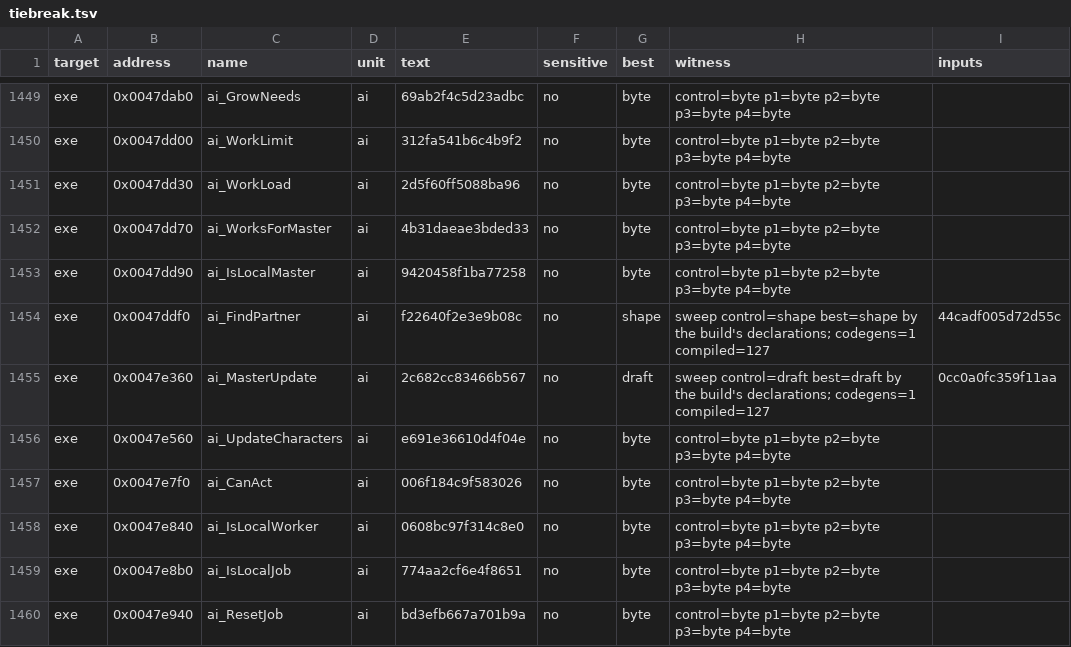
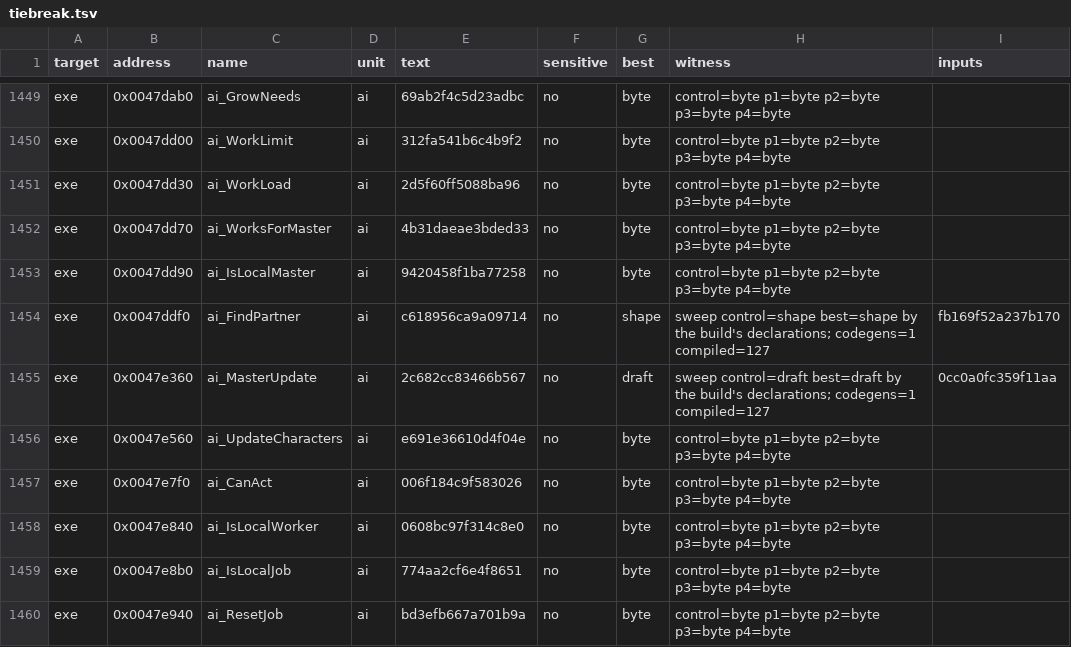
Before and after one commit to guildhaus/reguild, a TSV file: ledger/tiebreak.tsv, drawn as a sheet; only a part is shown, gaps mark what is left out.

```diff
--- a/ledger/tiebreak.tsv
+++ b/ledger/tiebreak.tsv
@@ -1453,3 +1453,3 @@ exe	0x0047dd70	ai_WorksForMaster	ai	4b31daeae3bded33	no	byte	control=byte p1=byt
 exe	0x0047dd90	ai_IsLocalMaster	ai	9420458f1ba77258	no	byte	control=byte p1=byte p2=byte p3=byte p4=byte	
-exe	0x0047ddf0	ai_FindPartner	ai	f22640f2e3e9b08c	no	shape	sweep control=shape best=shape by the build's declarations; codegens=1 compiled=127	44cadf005d72d55c
+exe	0x0047ddf0	ai_FindPartner	ai	c618956ca9a09714	no	shape	sweep control=shape best=shape by the build's declarations; codegens=1 compiled=127	fb169f52a237b170
 exe	0x0047e360	ai_MasterUpdate	ai	2c682cc83466b567	no	draft	sweep control=draft best=draft by the build's declarations; codegens=1 compiled=127	0cc0a0fc359f11aa
```
Also changed, not shown: 1 other file.
